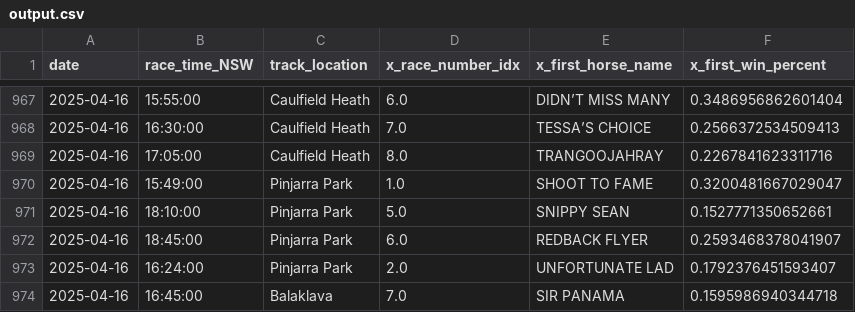
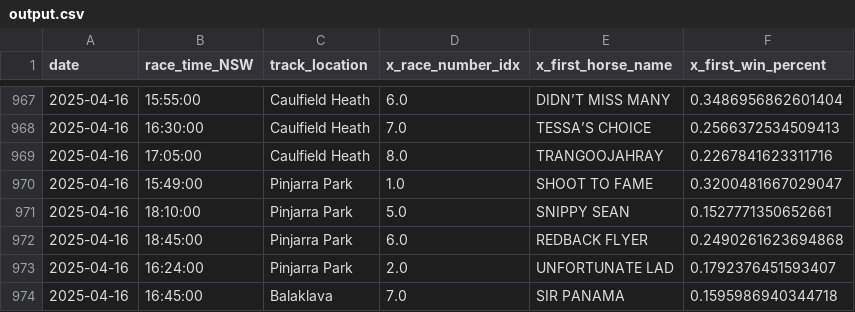
Before and after one commit to jazperd/Racing-Data, a CSV file: output.csv, drawn as a sheet; only a part is shown, gaps mark what is left out.

Commit message:
Update output.csv with latest data

```diff
--- a/output.csv
+++ b/output.csv
@@ -971,3 +971,3 @@ date,race_time_NSW,track_location,x_race_number_idx,x_first_horse_name,x_first_w
 2025-04-16,18:10:00,Pinjarra Park,5.0,SNIPPY SEAN,0.1527771350652661
-2025-04-16,18:45:00,Pinjarra Park,6.0,REDBACK FLYER,0.2593468378041907
+2025-04-16,18:45:00,Pinjarra Park,6.0,REDBACK FLYER,0.2490261623694868
 2025-04-16,16:24:00,Pinjarra Park,2.0,UNFORTUNATE LAD,0.1792376451593407
```
